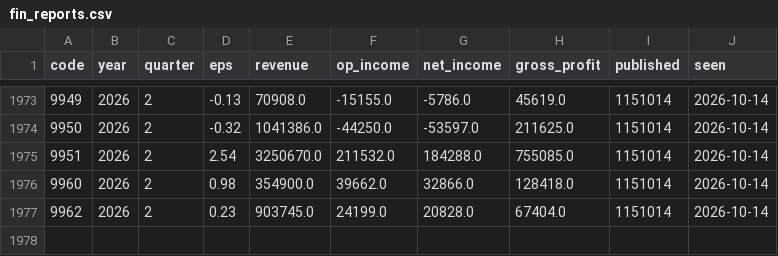
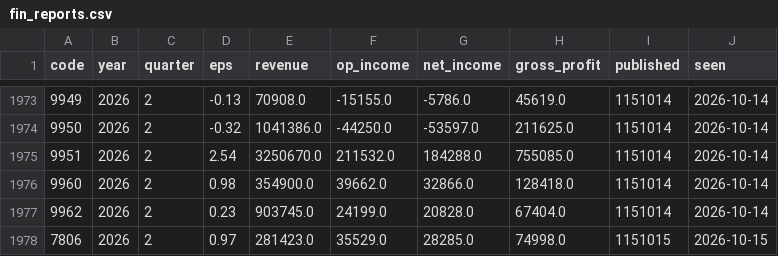
Before and after one commit to ZHANGFU-XIANG/xq, a CSV file: data/fin_reports.csv, drawn as a sheet; only a part is shown, gaps mark what is left out; the diff names each change by its address in the sheet, - before the commit and + after, or states it on an @@ line.

```diff
--- a/data/fin_reports.csv
+++ b/data/fin_reports.csv
+row 1978: 7806 | 2026 | 2 | 0.97 | 281423.0 | 35529.0 | 28285.0 | 74998.0 | 1151015 | 2026-10-15
```
Also changed, not shown: 18 other files.
